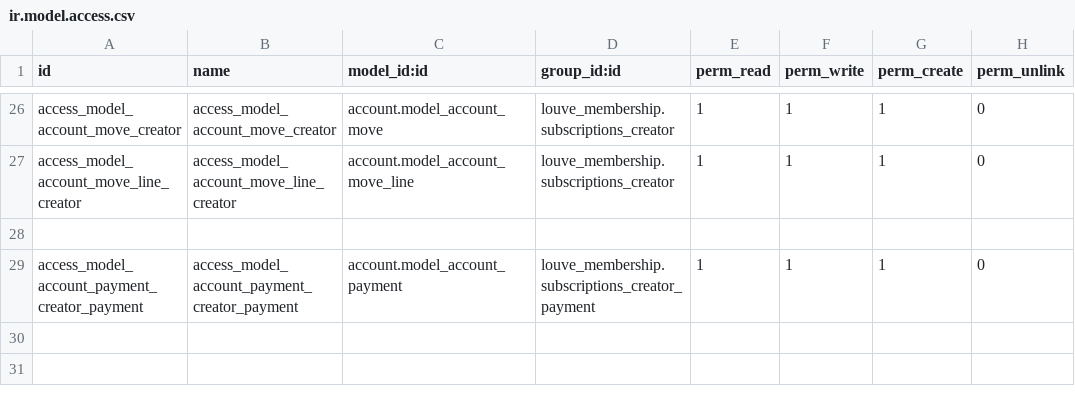
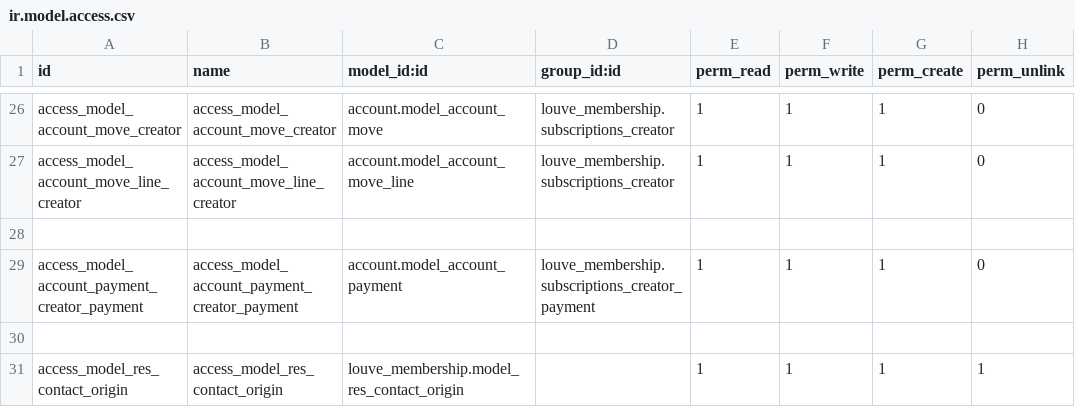
Before and after one commit to legalsylvain/louve_addons, a CSV file: louve_membership/security/ir.model.access.csv, drawn as a sheet; only a part is shown, gaps mark what is left out; the diff names each change by its address in the sheet, - before the commit and + after, or states it on an @@ line.

Commit message:
[ADD] contact origin on partner form

```diff
--- a/louve_membership/security/ir.model.access.csv
+++ b/louve_membership/security/ir.model.access.csv
+row 30: (empty)
+row 31: access_model_res_contact_origin | access_model_res_contact_origin | louve_membership.model_res_contact_origin |  | 1 | 1 | 1 | 1
```
Also changed, not shown: 5 other files.
